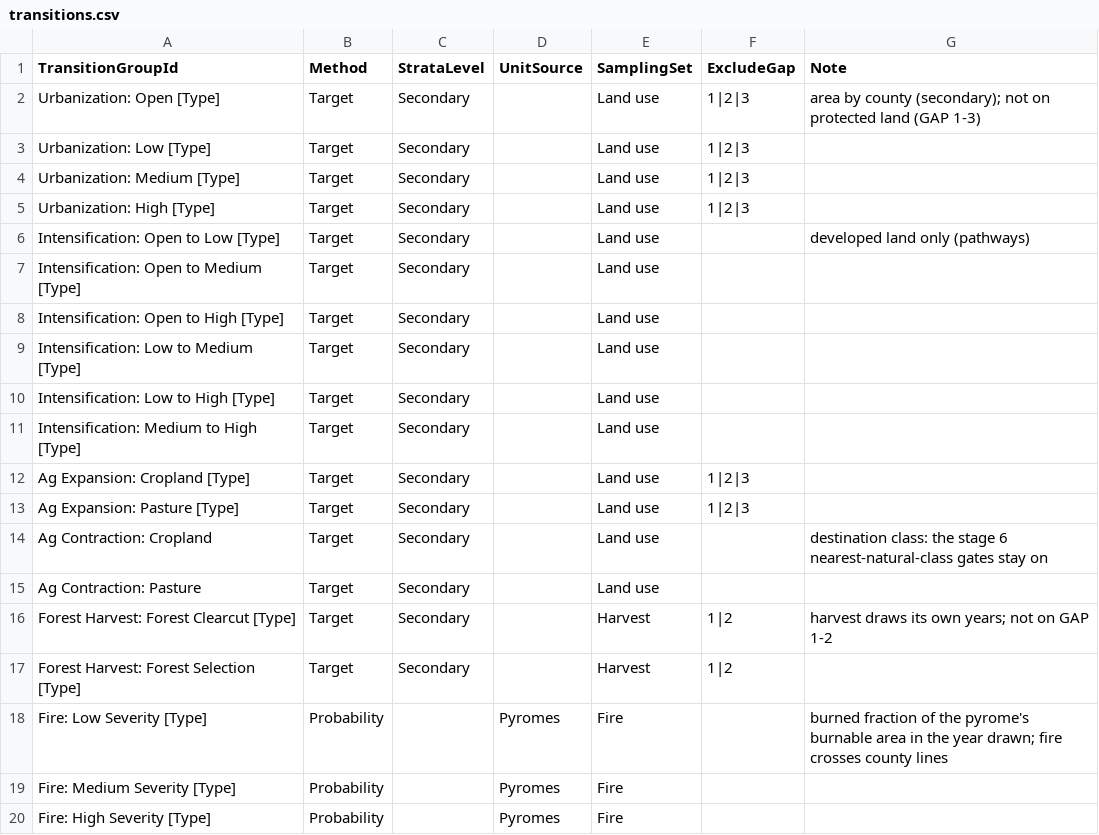
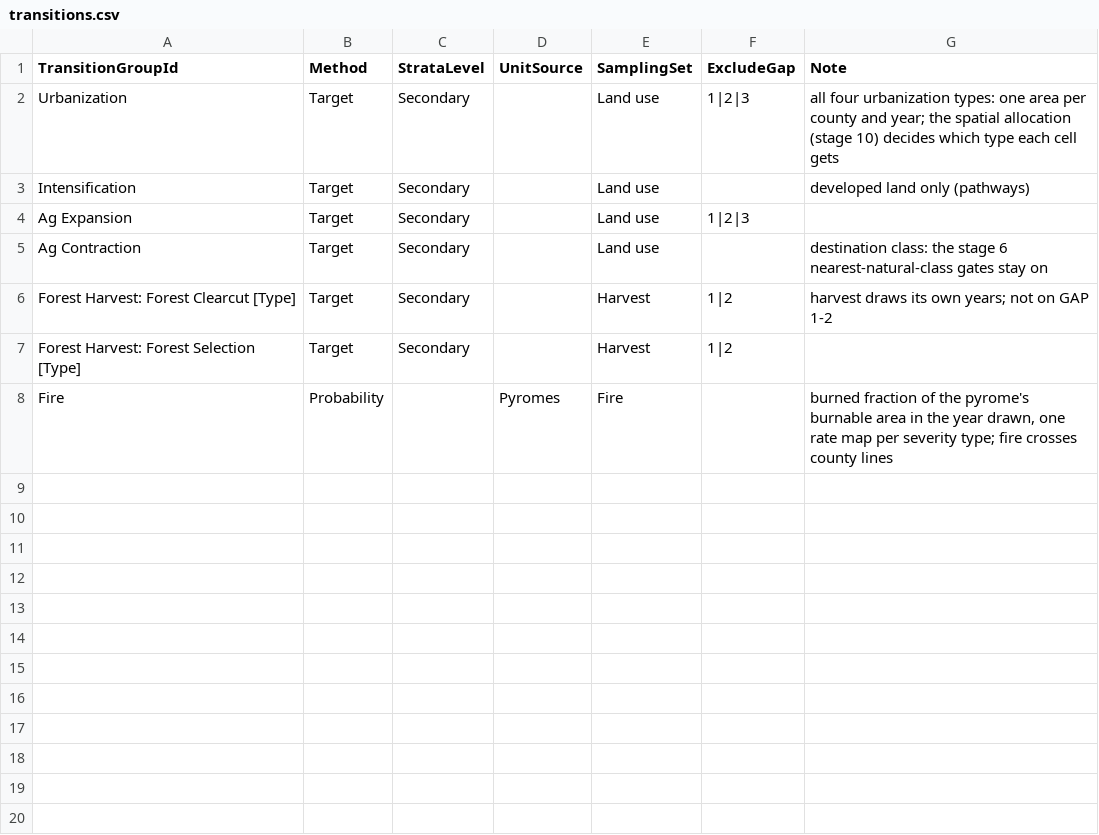
Before and after one commit to bsleeter/lucasCore, a CSV file: defaults/projection/transitions.csv, drawn as a sheet.

```diff
--- a/defaults/projection/transitions.csv
+++ b/defaults/projection/transitions.csv
@@ -1,20 +1,8 @@
 TransitionGroupId,Method,StrataLevel,UnitSource,SamplingSet,ExcludeGap,Note
-Urbanization: Open [Type],Target,Secondary,,Land use,1|2|3,area by county (secondary); not on protected land (GAP 1-3)
-Urbanization: Low [Type],Target,Secondary,,Land use,1|2|3,
-Urbanization: Medium [Type],Target,Secondary,,Land use,1|2|3,
-Urbanization: High [Type],Target,Secondary,,Land use,1|2|3,
-Intensification: Open to Low [Type],Target,Secondary,,Land use,,developed land only (pathways)
-Intensification: Open to Medium [Type],Target,Secondary,,Land use,,
-Intensification: Open to High [Type],Target,Secondary,,Land use,,
-Intensification: Low to Medium [Type],Target,Secondary,,Land use,,
-Intensification: Low to High [Type],Target,Secondary,,Land use,,
-Intensification: Medium to High [Type],Target,Secondary,,Land use,,
-Ag Expansion: Cropland [Type],Target,Secondary,,Land use,1|2|3,
-Ag Expansion: Pasture [Type],Target,Secondary,,Land use,1|2|3,
-Ag Contraction: Cropland,Target,Secondary,,Land use,,destination class: the stage 6 nearest-natural-class gates stay on
-Ag Contraction: Pasture,Target,Secondary,,Land use,,
+Urbanization,Target,Secondary,,Land use,1|2|3,"all four urbanization types: one area per county and year; the spatial allocation (stage 10) decides which type each cell gets"
+Intensification,Target,Secondary,,Land use,,developed land only (pathways)
+Ag Expansion,Target,Secondary,,Land use,1|2|3,
+Ag Contraction,Target,Secondary,,Land use,,destination class: the stage 6 nearest-natural-class gates stay on
 Forest Harvest: Forest Clearcut [Type],Target,Secondary,,Harvest,1|2,harvest draws its own years; not on GAP 1-2
 Forest Harvest: Forest Selection [Type],Target,Secondary,,Harvest,1|2,
-Fire: Low Severity [Type],Probability,,Pyromes,Fire,,burned fraction of the pyrome's burnable area in the year drawn; fire crosses county lines
-Fire: Medium Severity [Type],Probability,,Pyromes,Fire,,
-Fire: High Severity [Type],Probability,,Pyromes,Fire,,
+Fire,Probability,,Pyromes,Fire,,"burned fraction of the pyrome's burnable area in the year drawn, one rate map per severity type; fire crosses county lines"
```
Also changed, not shown: 4 other files.
